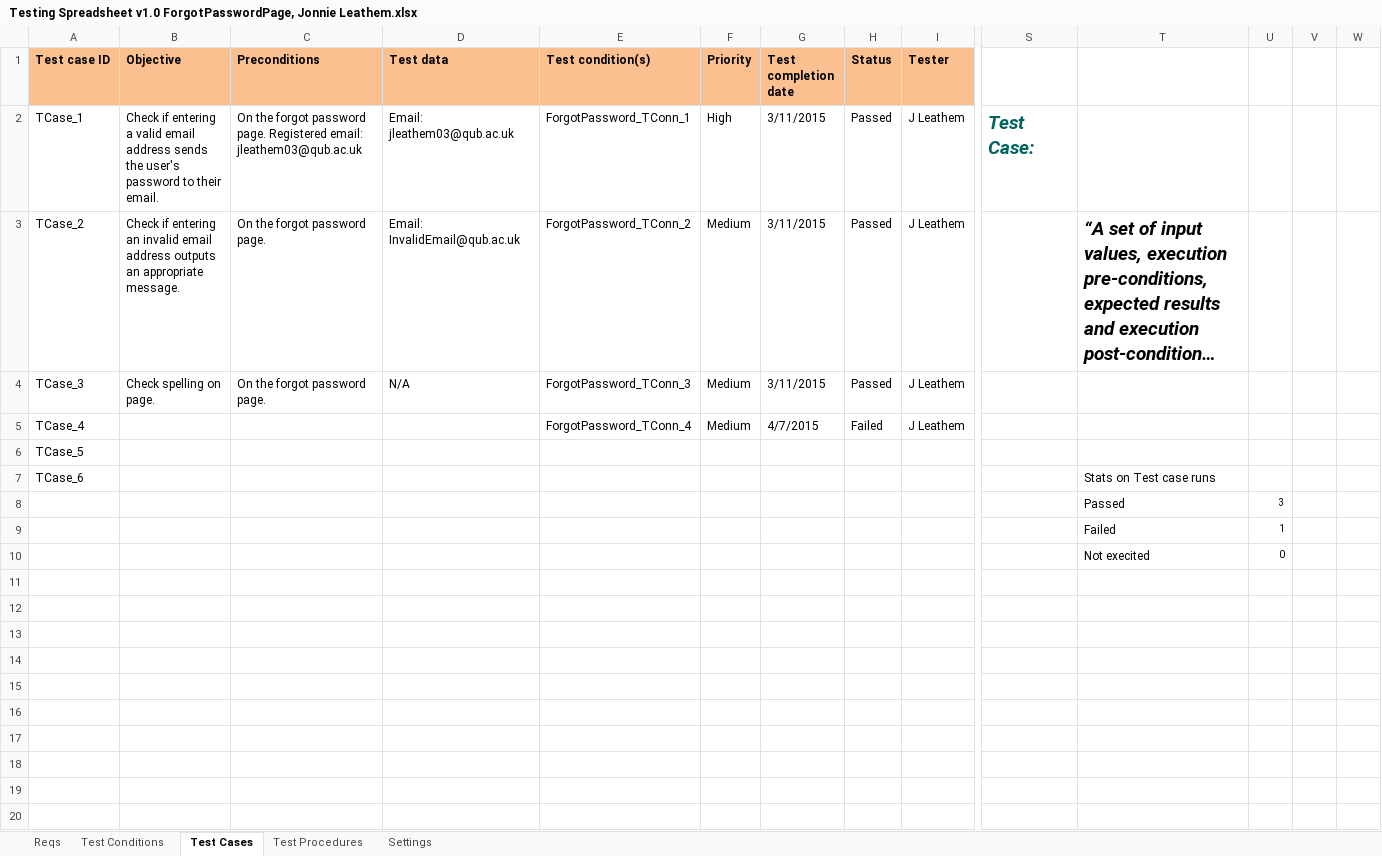
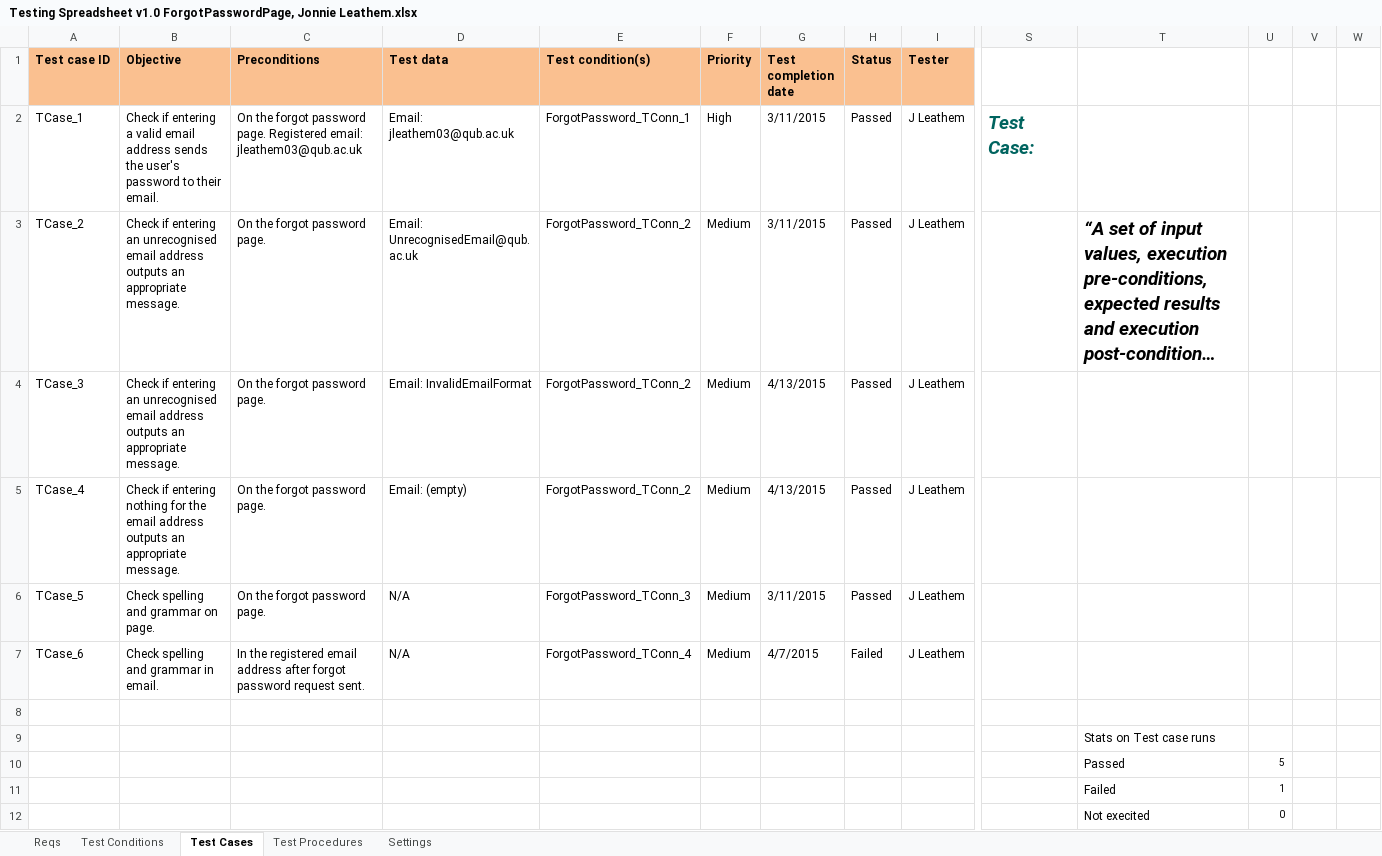
Before and after one commit to KevinOHare/Software-Testing-And-Verification, an Excel workbook: Testing Spreadsheet v1.0 ForgotPasswordPage, Jonnie Leathem.xlsx, sheet Test Cases, drawn as a sheet; only a part is shown, gaps mark what is left out; the shorter side is filled out with more unchanged rows; long unchanged cells end in …; values as stored, in another font and other column widths than the file's, no borders; charts and pictures and conditional formats not drawn; addresses are those after the commit; rows hold the shown columns only; the diff names each change by its address in the sheet, - before the commit and + after, or states it on an @@ line.

Commit message:
Forgot Password Updates

```diff
--- a/Testing Spreadsheet v1.0 ForgotPasswordPage, Jonnie Leathem.xlsx (sheet Test Cases)
+++ b/Testing Spreadsheet v1.0 ForgotPasswordPage, Jonnie Leathem.xlsx (sheet Test Cases)
-B3 (Objective): …entering an invalid email address…
+B3 (Objective): …entering an unrecognised email address…
-D3 (Test data): Email: InvalidEmail@qub.ac.uk
+D3 (Test data): Email: UnrecognisedEmail@qub.ac.uk
+row 4: TCase_3 | Check if entering an unrecognised email address outputs an appropriate message. | On the forgot password page. | Email: InvalidEmailFormat | ForgotPassword_TConn_2 | Medium | 4/13/2015 | Passed | J Leathem
+row 5: TCase_4 | Check if entering nothing for the email address outputs an appropriate message. | On the forgot password page. | Email: (empty) | ForgotPassword_TConn_2 | Medium | 4/13/2015 | Passed | J Leathem
-A6 (Test case ID): TCase_3
+A6 (Test case ID): TCase_5
-B6 (Objective): Check spelling on page.
+B6 (Objective): Check spelling and grammar on page.
-A7 (Test case ID): TCase_4
+A7 (Test case ID): TCase_6
-B7 (Objective): (empty)
+B7 (Objective): Check spelling and grammar in email.
-C7 (Preconditions): (empty)
+C7 (Preconditions): In the registered email address after forgot password request sent.
-D7 (Test data): (empty)
+D7 (Test data): N/A
-A8 (Test case ID): TCase_5
+A8 (Test case ID): (empty)
-A9 (Test case ID): TCase_6
+A9 (Test case ID): (empty)
-U10: 3
+U10: 5
```
Also changed, not shown: sheet Test Procedures, charts or pictures, 3 other files.
